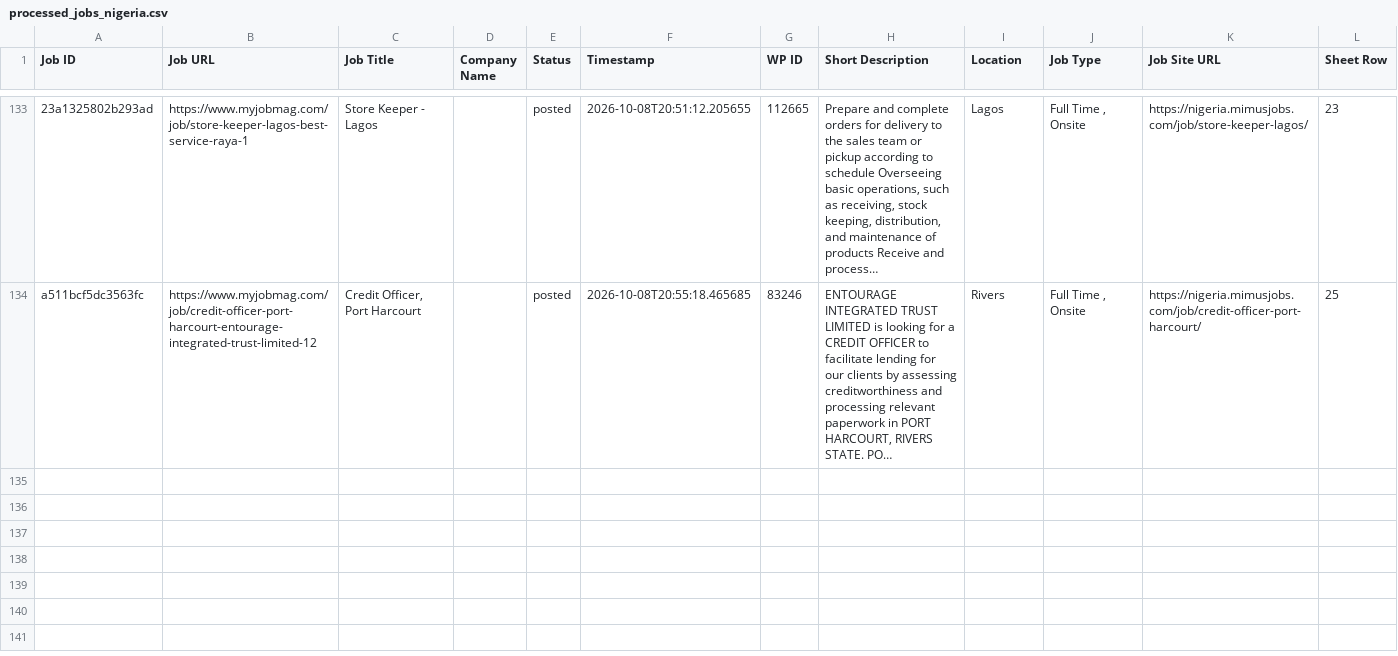
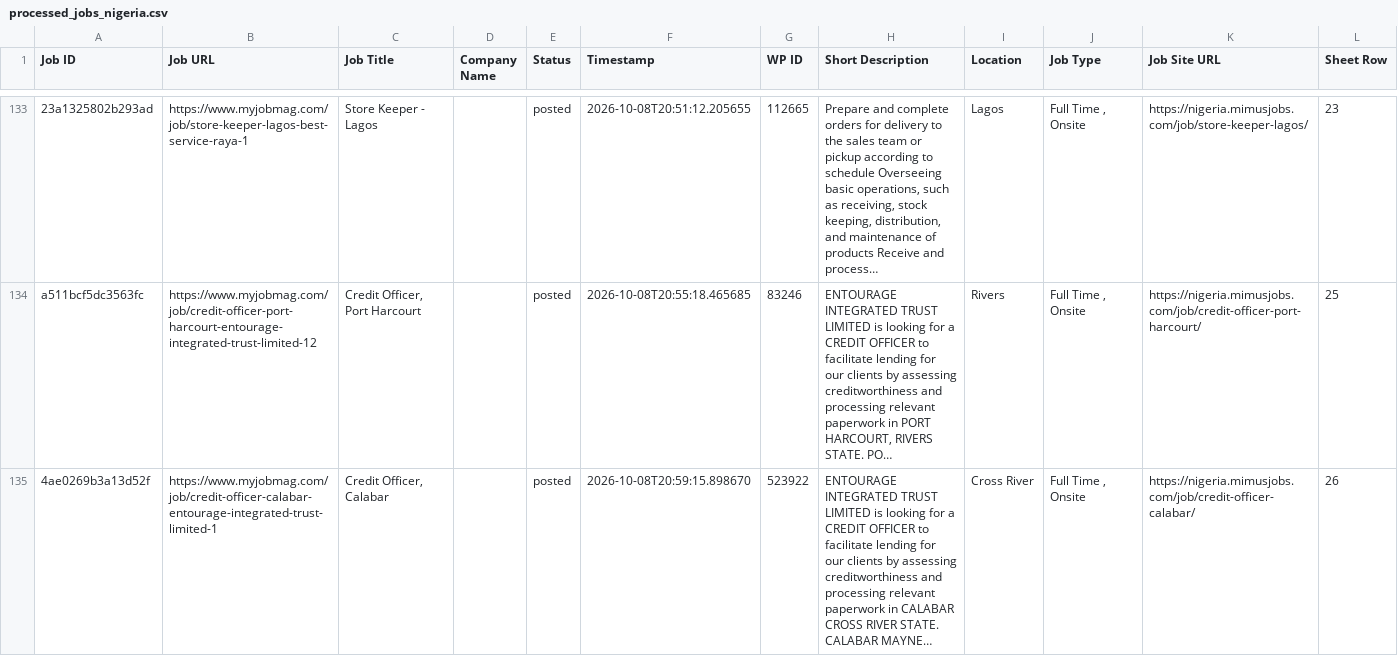
Before and after one commit to projectfetcher/ng, a CSV file: processed_jobs_nigeria.csv, drawn as a sheet; only a part is shown, gaps mark what is left out; long unchanged cells end in …; the diff names each change by its address in the sheet, - before the commit and + after, or states it on an @@ line.

```diff
--- a/processed_jobs_nigeria.csv
+++ b/processed_jobs_nigeria.csv
+row 135: 4ae0269b3a13d52f | https://www.myjobmag.com/job/credit-officer-calabar-entourage-integrated-trust-limited-1 | Credit Officer, Calabar |  | posted | 2026-10-08T20:59:15.898670 | 523922 | ENTOURAGE INTEGRATED TRUST LIMITED is looking for a CREDIT OFFICER to facilitate lending for our clients by assessing creditworthiness and processing relevant paperwork in CALABAR CROSS RIVER STATE. CALABAR MAYNE… | Cross River | Full Time , Onsite | https://nigeria.mimusjobs.com/job/credit-officer-calabar/ | 26
```
